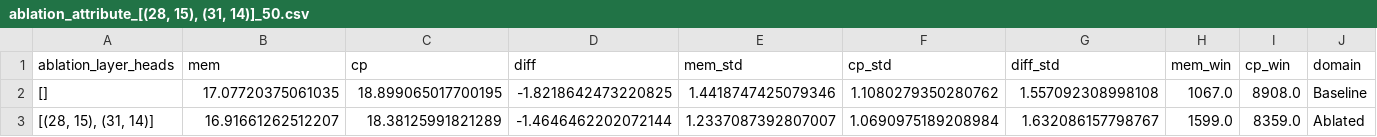
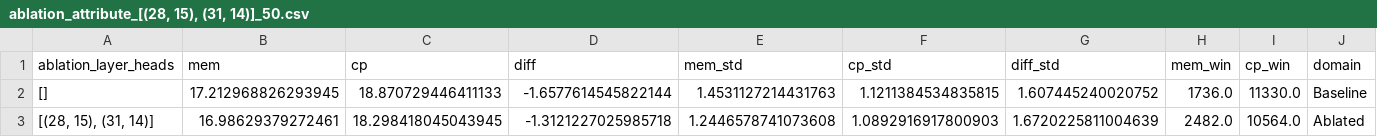
Before and after one commit to asendotsinski/comp-mech-generalizability, a CSV file: results/copyVSfact/attention_modification/Llama-3.1-8B_full_downsampled/ablation_attribute_[(28, 15), (31, 14)]_50.csv, drawn as a sheet.

Commit message:
Use full dataset for Llama-3.1-8B ablation. Experiment with full ablation of L27H20 - most prominent cofact head

```diff
--- a/results/copyVSfact/attention_modification/Llama-3.1-8B_full_downsampled/ablation_attribute_[(28, 15), (31, 14)]_50.csv
+++ b/results/copyVSfact/attention_modification/Llama-3.1-8B_full_downsampled/ablation_attribute_[(28, 15), (31, 14)]_50.csv
@@ -1,3 +1,3 @@
 ablation_layer_heads,mem,cp,diff,mem_std,cp_std,diff_std,mem_win,cp_win,domain
-[],17.07720375061035,18.899065017700195,-1.8218642473220825,1.4418747425079346,1.1080279350280762,1.557092308998108,1067.0,8908.0,Baseline
-"[(28, 15), (31, 14)]",16.91661262512207,18.38125991821289,-1.4646462202072144,1.2337087392807007,1.0690975189208984,1.632086157798767,1599.0,8359.0,Ablated
+[],17.212968826293945,18.870729446411133,-1.6577614545822144,1.4531127214431763,1.1211384534835815,1.607445240020752,1736.0,11330.0,Baseline
+"[(28, 15), (31, 14)]",16.98629379272461,18.298418045043945,-1.3121227025985718,1.2446578741073608,1.0892916917800903,1.6720225811004639,2482.0,10564.0,Ablated
```
Also changed, not shown: 5 other files.
